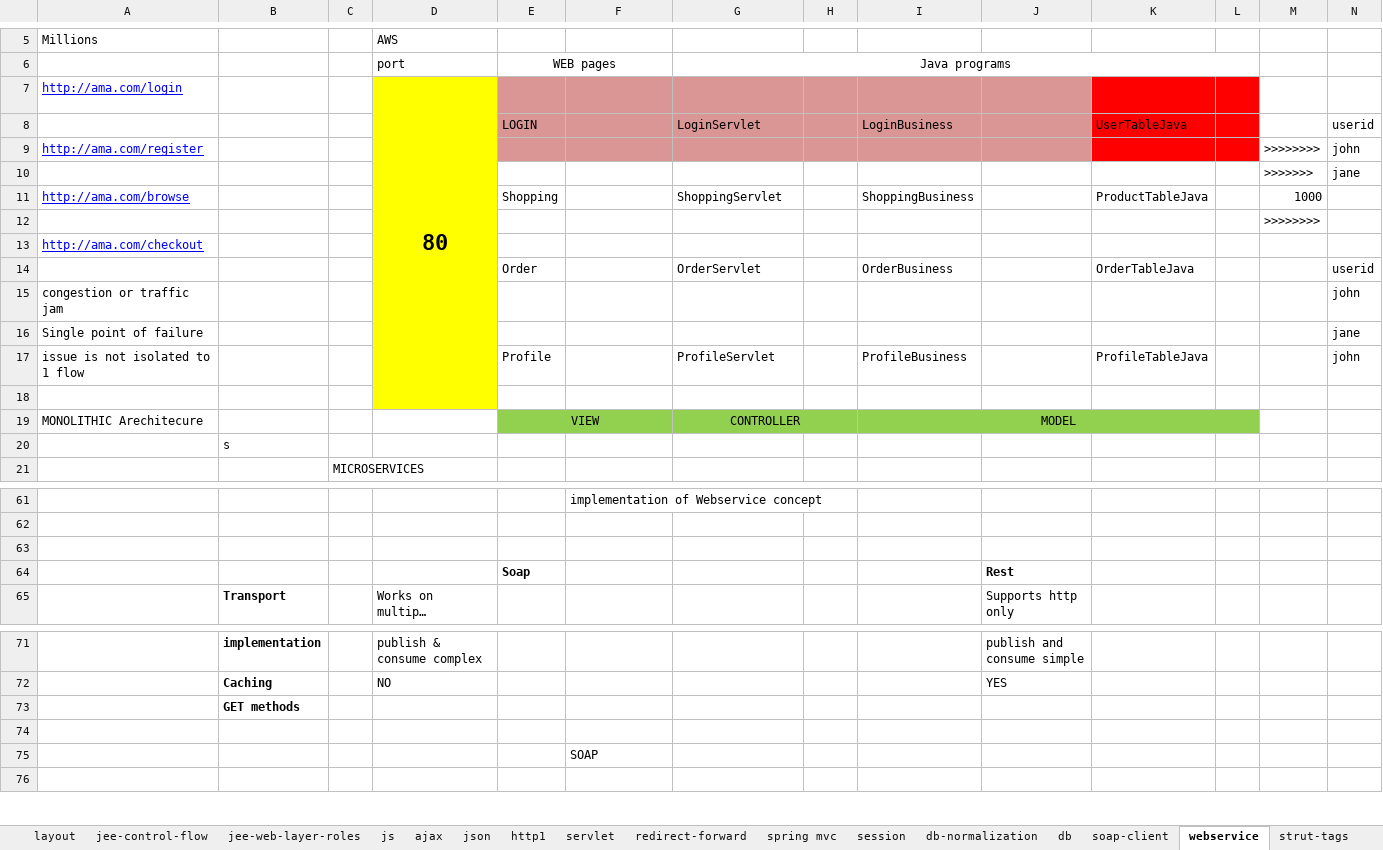
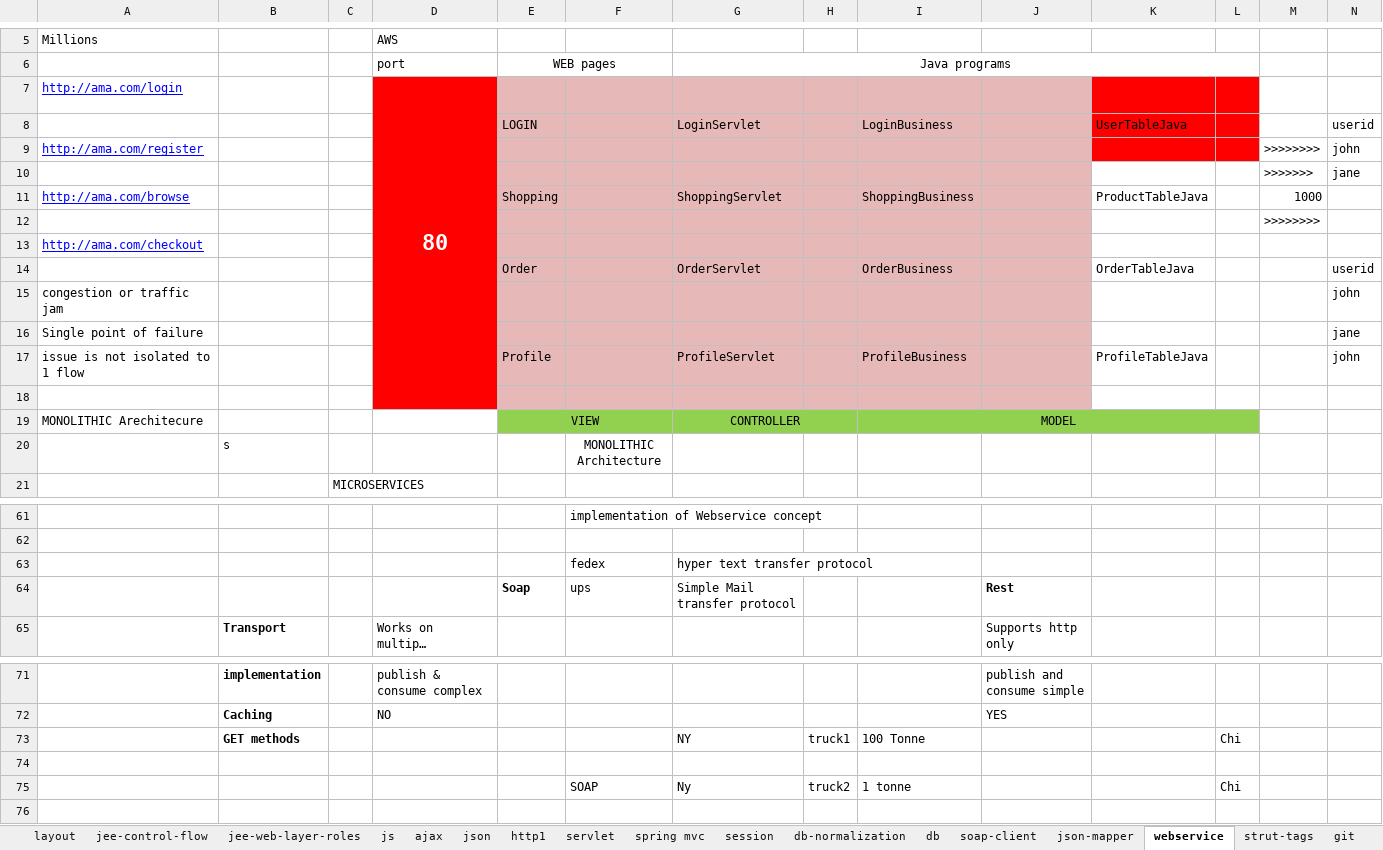
Before and after one commit to thinkcodegravity/dec24jee, an Excel workbook: jee_latest_st.xlsx, sheet webservice, drawn as a sheet; only a part is shown, gaps mark what is left out; long unchanged cells end in …; values as stored, in another font and other column widths than the file's, no borders; removed rows and columns are numbered as before the commit, all else as after; rows hold the shown columns only; the diff covers the shown part only; the diff names each change by its address in the sheet, - before the commit and + after, or states it on an @@ line.

Commit message:
webservice

```diff
--- a/jee_latest_st.xlsx (sheet webservice)
+++ b/jee_latest_st.xlsx (sheet webservice)
-sheet tab: redirect-forward
+sheet tab: json-mapper
-D7:D18 fill: #FFFF00
+D7:D18 fill: #FF0000
-D7 text colour: black
+D7 text colour: #FFFFFF
-E7:J9 fill: #D99694
+E7:J9 fill: #E6B9B8
-E10:J18 fill: none
+E10:J18 fill: #E6B9B8
-F20: (empty)
+F20: MONOLITHIC Architecture
-row 63: (empty)
+row 63:  |  |  |  |  | fedex | hyper text transfer protocol
-F64: (empty)
+F64: ups
-G64: (empty)
+G64: Simple Mail transfer protocol
-row 73:  | GET methods
+row 73:  | GET methods |  |  |  |  | NY | truck1 | 100 Tonne |  |  | Chi
-row 75:  |  |  |  |  | SOAP
+row 75:  |  |  |  |  | SOAP | Ny | truck2 | 1 tonne |  |  | Chi
```
Also changed, not shown: 13 added rows, 13 removed rows, 11 edited cells and cell formats elsewhere in this sheet, sheet session, sheet http1, 3 other files.
